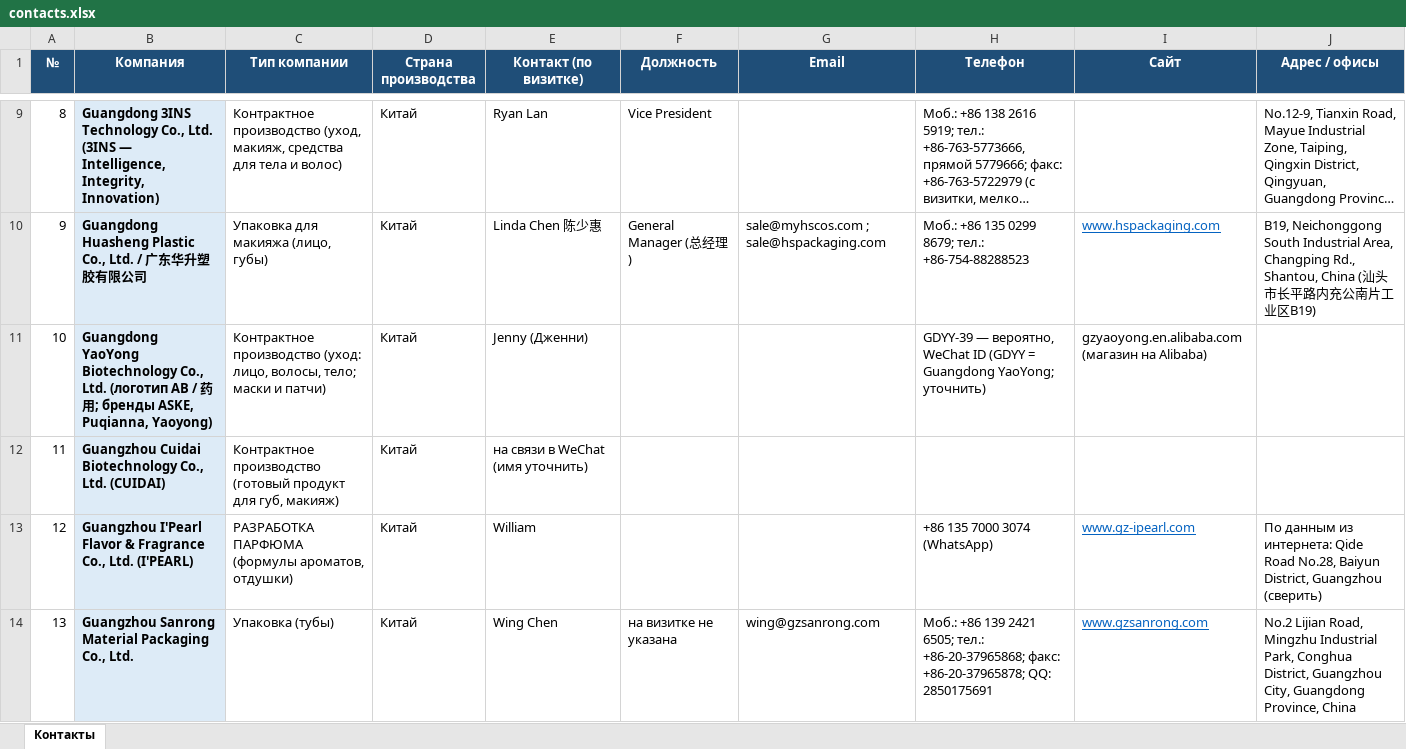
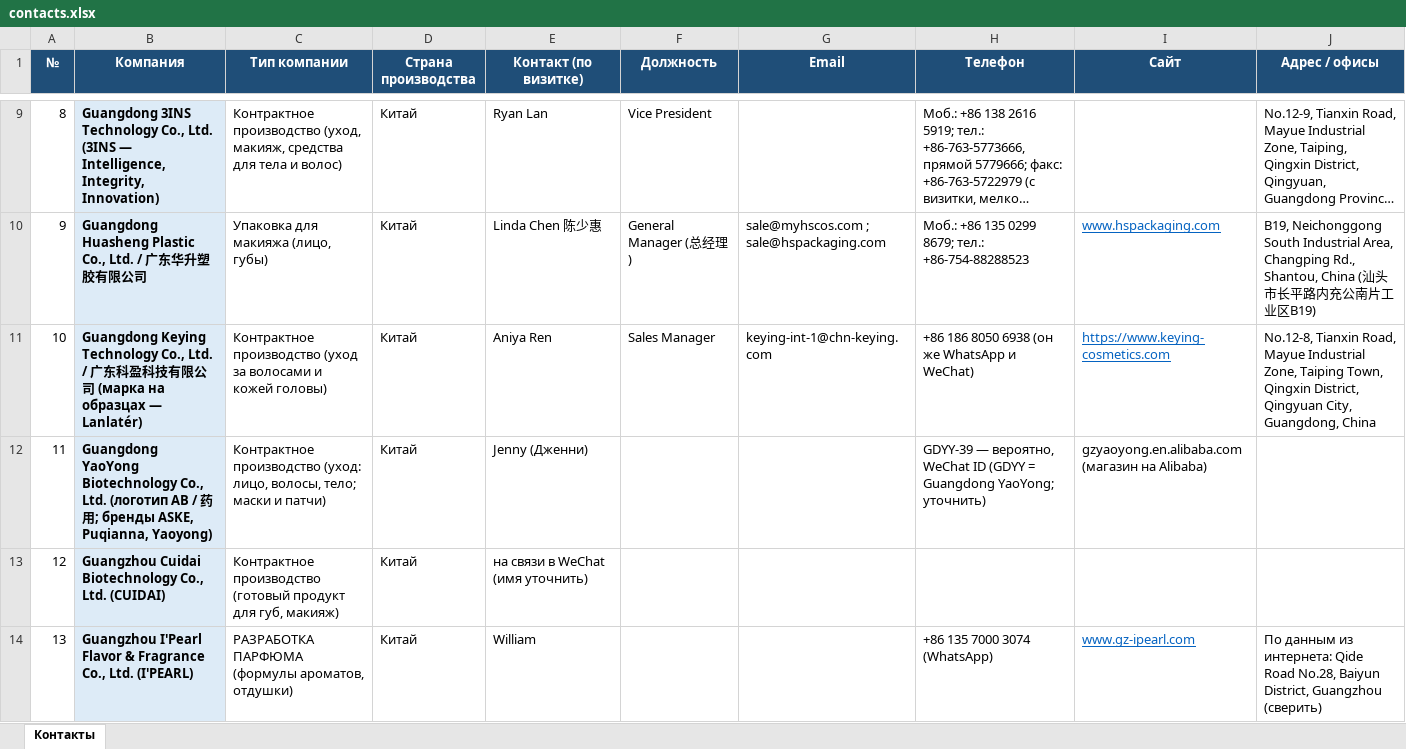
Before and after one commit to alimovpr/Claude, an Excel workbook: cosmopack-hk/contacts.xlsx, sheet Контакты, drawn as a sheet; only a part is shown, gaps mark what is left out; the shorter side is filled out with more unchanged rows; long unchanged cells end in …; values as stored, in another font and other column widths than the file's, no borders; addresses are those after the commit; the diff names each change by its address in the sheet, - before the commit and + after, or states it on an @@ line.

```diff
--- a/cosmopack-hk/contacts.xlsx (sheet Контакты)
+++ b/cosmopack-hk/contacts.xlsx (sheet Контакты)
+row 11: 10 | Guangdong Keying Technology Co., Ltd. / 广东科盈科技有限公司 (марка на образцах — Lanlatér) | Контрактное производство (уход за волосами и кожей головы) | Китай | Aniya Ren | Sales Manager | keying-int-1@chn-keying.com | +86 186 8050 6938 (он же WhatsApp и WeChat) | https://www.keying-cosmetics.com | No.12-8, Tianxin Road, Mayue Industrial Zone, Taiping Town, Qingxin District, Qingyuan City, Guangdong, China
@@ column A (№) renumbered from row 12 down @@
```
Also changed, not shown: cosmopack-hk/cosmoprof/Cosmoprof_HK_контакты.xlsx, cosmopack-hk/day1/Cosmopack_HK_день1_контакты.xlsx, 7 other files.
